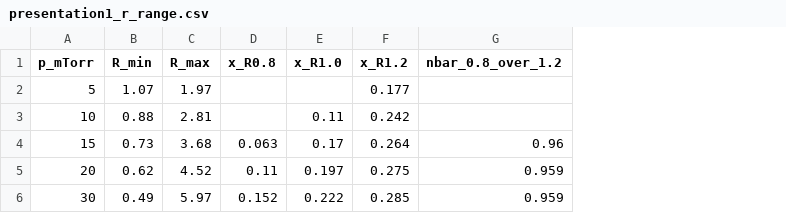
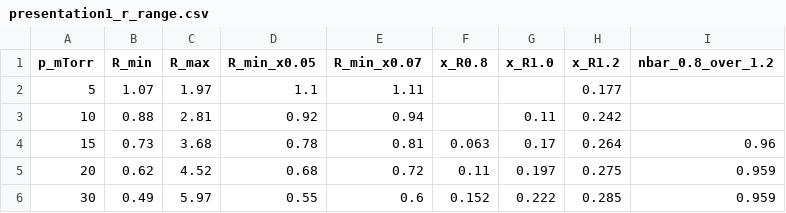
Before and after one commit to garlicjam-pyo/plasma, a CSV file: figures/presentation1_r_range.csv, drawn as a sheet; the diff names each change by its address in the sheet, - before the commit and + after, or states it on an @@ line.

```diff
--- a/figures/presentation1_r_range.csv
+++ b/figures/presentation1_r_range.csv
+column D (R_min_x0.05), rows 2-6: 1.1 | 0.92 | 0.78 | 0.68 | 0.55
+column E (R_min_x0.07), rows 2-6: 1.11 | 0.94 | 0.81 | 0.72 | 0.6
```
Also changed, not shown: figures/presentation1_phase.csv, 1 other file.
